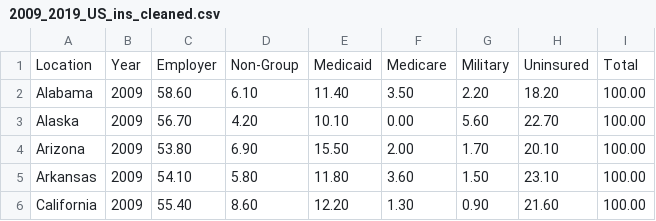
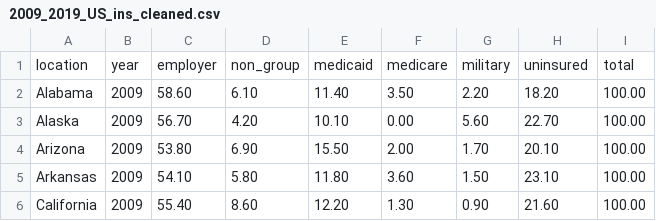
Before and after one commit to LeeProut/US-Maternal-Mortality, a CSV file: Cleaned_Data/2009_2019_US_ins_cleaned.csv, drawn as a sheet; only a part is shown; removed rows and columns are numbered as before the commit, all else as after; the diff names each change by its address in the sheet, - before the commit and + after, or states it on an @@ line.

```diff
--- a/Cleaned_Data/2009_2019_US_ins_cleaned.csv
+++ b/Cleaned_Data/2009_2019_US_ins_cleaned.csv
-row 1: Location | Year | Employer | Non-Group | Medicaid | Medicare | Military | Uninsured | Total
+row 1: location | year | employer | non_group | medicaid | medicare | military | uninsured | total
```
Also changed, not shown: Cleaned_Data/2009_2019_CDC_MMR.csv, 12 other files.
